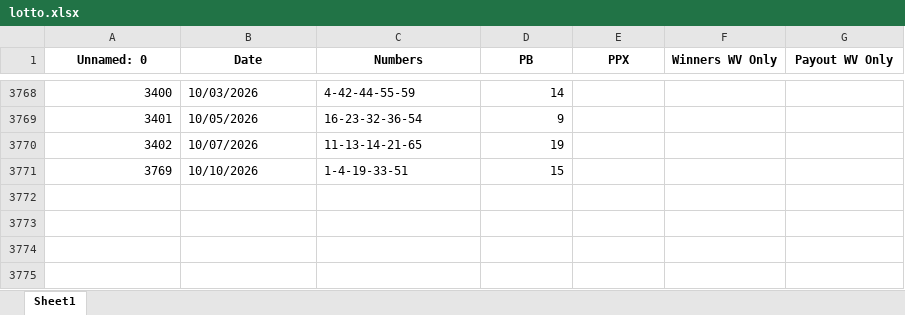
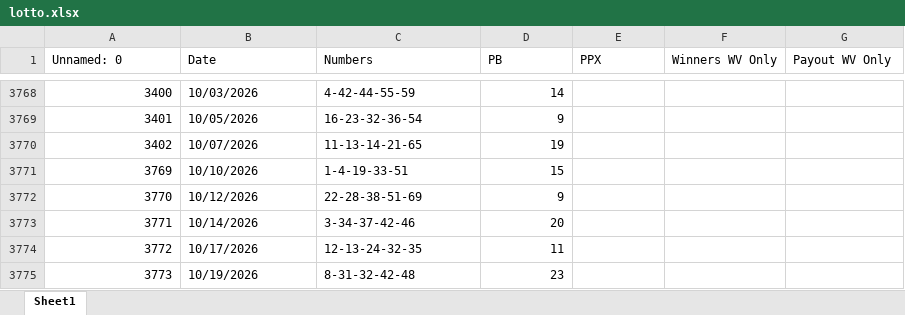
Before and after one commit to lottopy/lottopy_web_edition, an Excel workbook: excel_lotto_records/lotto.xlsx, sheet Sheet1, drawn as a sheet; only a part is shown, gaps mark what is left out; values as stored, in another font and other column widths than the file's, no borders; the diff names each change by its address in the sheet, - before the commit and + after, or states it on an @@ line.

```diff
--- a/excel_lotto_records/lotto.xlsx (sheet Sheet1)
+++ b/excel_lotto_records/lotto.xlsx (sheet Sheet1)
@@ A1:G1 bold: on → off, alignment: center → left @@
+row 3772: 3770 | 10/12/2026 | 22-28-38-51-69 | 9
+row 3773: 3771 | 10/14/2026 | 3-34-37-42-46 | 20
+row 3774: 3772 | 10/17/2026 | 12-13-24-32-35 | 11
+row 3775: 3773 | 10/19/2026 | 8-31-32-42-48 | 23
```
Also changed, not shown: excel_lotto_records/cash25.xlsx, excel_lotto_records/cash_pop.xlsx, 13 other files.
